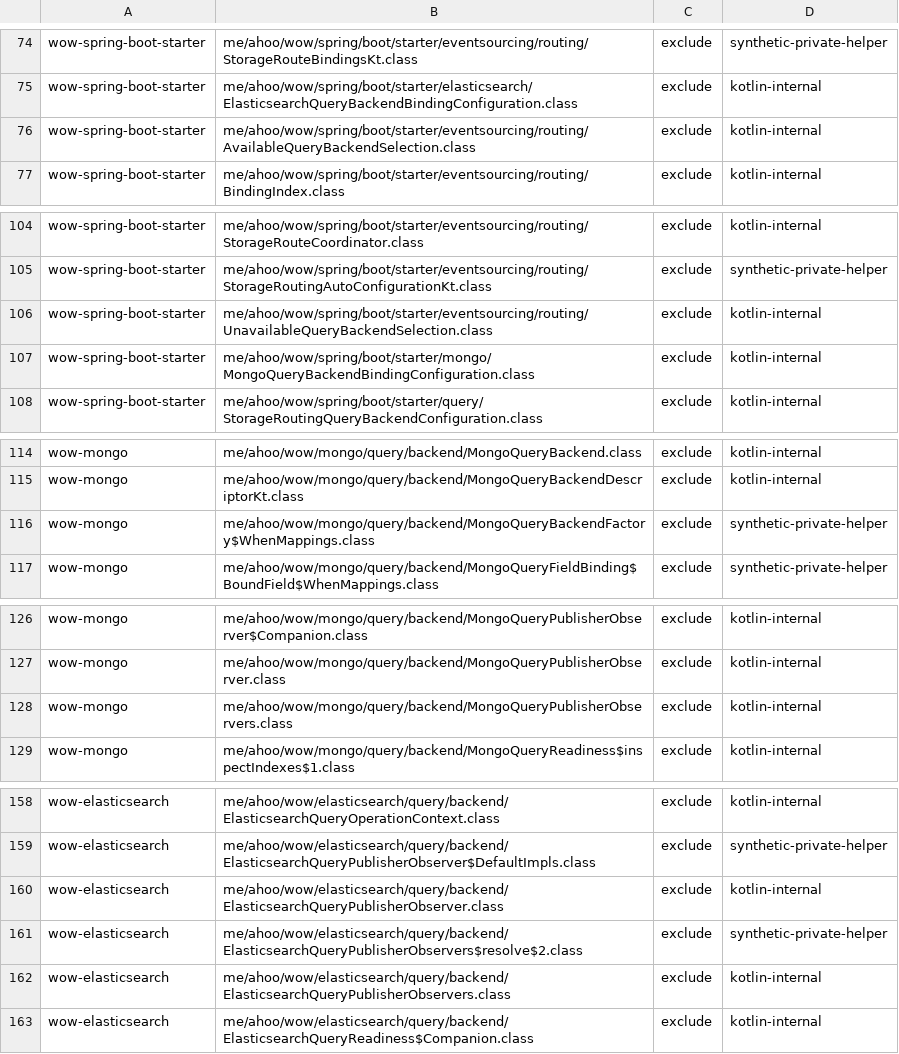
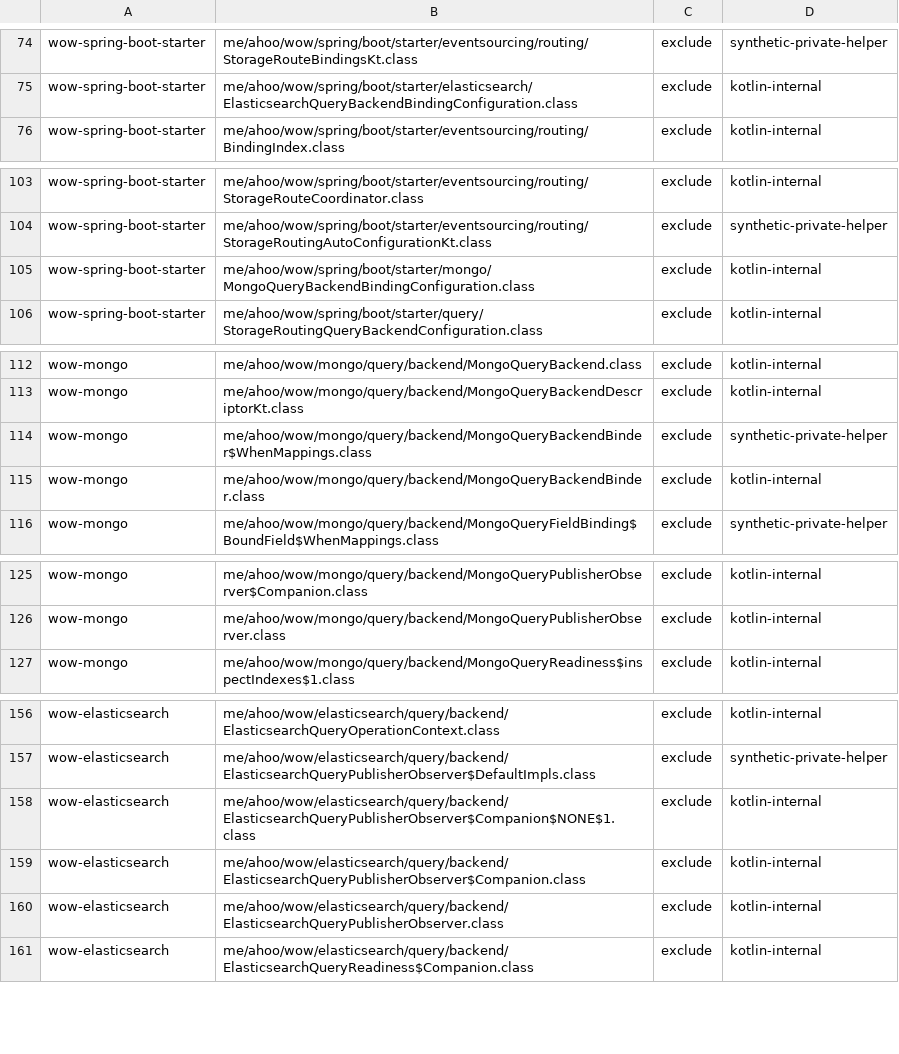
Before and after one commit to Ahoo-Wang/Wow, a TSV file: config/query-api/class-overrides.tsv, drawn as a sheet; only a part is shown, gaps mark what is left out.

Commit message:
refactor: simplify query runtime safeguards

```diff
--- a/config/query-api/class-overrides.tsv
+++ b/config/query-api/class-overrides.tsv
@@ -75,3 +75,2 @@ wow-spring-boot-starter	me/ahoo/wow/spring/boot/starter/eventsourcing/routing/St
 wow-spring-boot-starter	me/ahoo/wow/spring/boot/starter/elasticsearch/ElasticsearchQueryBackendBindingConfiguration.class	exclude	kotlin-internal
-wow-spring-boot-starter	me/ahoo/wow/spring/boot/starter/eventsourcing/routing/AvailableQueryBackendSelection.class	exclude	kotlin-internal
 wow-spring-boot-starter	me/ahoo/wow/spring/boot/starter/eventsourcing/routing/BindingIndex.class	exclude	kotlin-internal
@@ -105,3 +104,2 @@ wow-spring-boot-starter	me/ahoo/wow/spring/boot/starter/eventsourcing/routing/St
 wow-spring-boot-starter	me/ahoo/wow/spring/boot/starter/eventsourcing/routing/StorageRoutingAutoConfigurationKt.class	exclude	synthetic-private-helper
-wow-spring-boot-starter	me/ahoo/wow/spring/boot/starter/eventsourcing/routing/UnavailableQueryBackendSelection.class	exclude	kotlin-internal
 wow-spring-boot-starter	me/ahoo/wow/spring/boot/starter/mongo/MongoQueryBackendBindingConfiguration.class	exclude	kotlin-internal
@@ -115,3 +113,4 @@ wow-mongo	me/ahoo/wow/mongo/query/backend/MongoQueryBackend.class	exclude	kotlin
 wow-mongo	me/ahoo/wow/mongo/query/backend/MongoQueryBackendDescriptorKt.class	exclude	kotlin-internal
-wow-mongo	me/ahoo/wow/mongo/query/backend/MongoQueryBackendFactory$WhenMappings.class	exclude	synthetic-private-helper
+wow-mongo	me/ahoo/wow/mongo/query/backend/MongoQueryBackendBinder$WhenMappings.class	exclude	synthetic-private-helper
+wow-mongo	me/ahoo/wow/mongo/query/backend/MongoQueryBackendBinder.class	exclude	kotlin-internal
 wow-mongo	me/ahoo/wow/mongo/query/backend/MongoQueryFieldBinding$BoundField$WhenMappings.class	exclude	synthetic-private-helper
@@ -127,3 +126,2 @@ wow-mongo	me/ahoo/wow/mongo/query/backend/MongoQueryPublisherObserver$Companion.
 wow-mongo	me/ahoo/wow/mongo/query/backend/MongoQueryPublisherObserver.class	exclude	kotlin-internal
-wow-mongo	me/ahoo/wow/mongo/query/backend/MongoQueryPublisherObservers.class	exclude	kotlin-internal
 wow-mongo	me/ahoo/wow/mongo/query/backend/MongoQueryReadiness$inspectIndexes$1.class	exclude	kotlin-internal
@@ -159,5 +157,5 @@ wow-elasticsearch	me/ahoo/wow/elasticsearch/query/backend/ElasticsearchQueryOper
 wow-elasticsearch	me/ahoo/wow/elasticsearch/query/backend/ElasticsearchQueryPublisherObserver$DefaultImpls.class	exclude	synthetic-private-helper
+wow-elasticsearch	me/ahoo/wow/elasticsearch/query/backend/ElasticsearchQueryPublisherObserver$Companion$NONE$1.class	exclude	kotlin-internal
+wow-elasticsearch	me/ahoo/wow/elasticsearch/query/backend/ElasticsearchQueryPublisherObserver$Companion.class	exclude	kotlin-internal
 wow-elasticsearch	me/ahoo/wow/elasticsearch/query/backend/ElasticsearchQueryPublisherObserver.class	exclude	kotlin-internal
-wow-elasticsearch	me/ahoo/wow/elasticsearch/query/backend/ElasticsearchQueryPublisherObservers$resolve$2.class	exclude	synthetic-private-helper
-wow-elasticsearch	me/ahoo/wow/elasticsearch/query/backend/ElasticsearchQueryPublisherObservers.class	exclude	kotlin-internal
 wow-elasticsearch	me/ahoo/wow/elasticsearch/query/backend/ElasticsearchQueryReadiness$Companion.class	exclude	kotlin-internal
```
Also changed, not shown: 16 other files.
